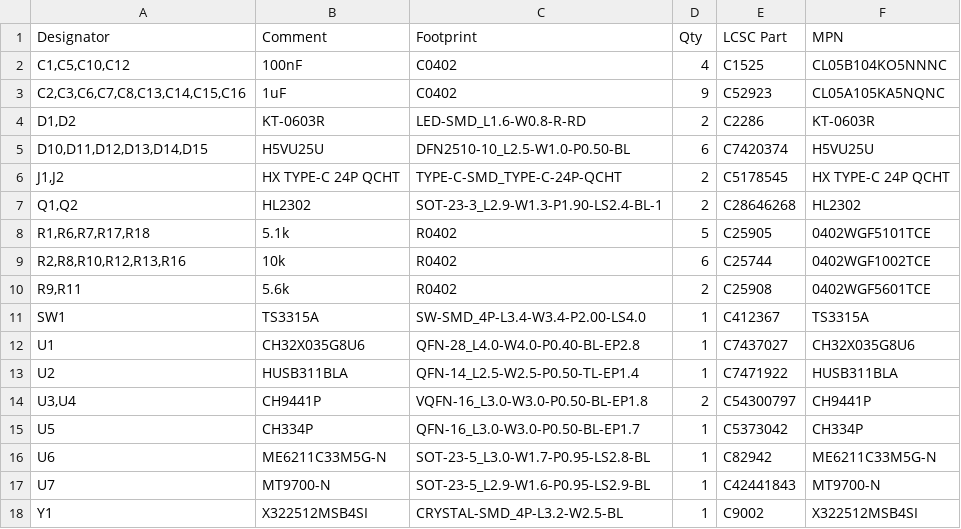
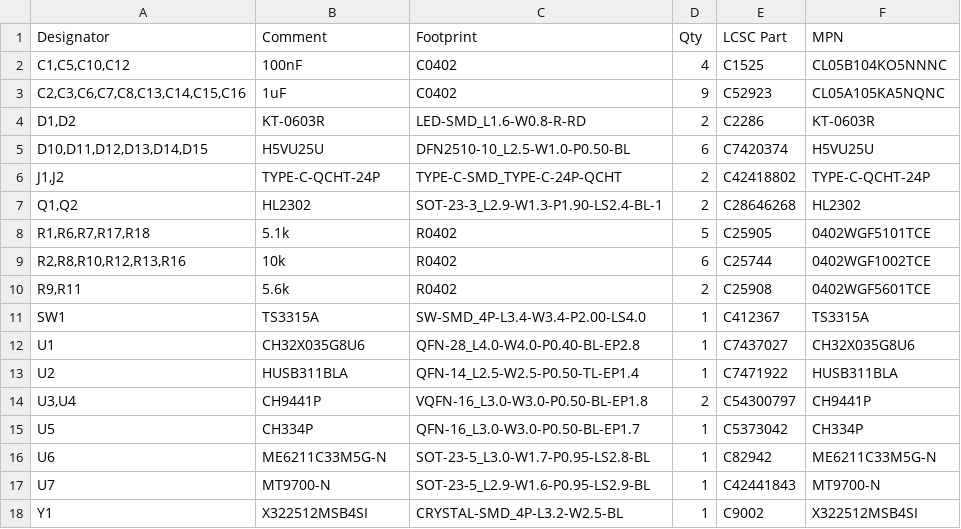
Before and after one commit to fcjr/restorekit, a CSV file: hardware/dongle-pro-v2/mfg-jlcpcb/bom.csv, drawn as a sheet.

```diff
--- a/hardware/dongle-pro-v2/mfg-jlcpcb/bom.csv
+++ b/hardware/dongle-pro-v2/mfg-jlcpcb/bom.csv
@@ -5,3 +5,3 @@ Designator,Comment,Footprint,Qty,LCSC Part,MPN
 "D10,D11,D12,D13,D14,D15",H5VU25U,DFN2510-10_L2.5-W1.0-P0.50-BL,6,C7420374,H5VU25U
-"J1,J2",HX TYPE-C 24P QCHT,TYPE-C-SMD_TYPE-C-24P-QCHT,2,C5178545,HX TYPE-C 24P QCHT
+"J1,J2",TYPE-C-QCHT-24P,TYPE-C-SMD_TYPE-C-24P-QCHT,2,C42418802,TYPE-C-QCHT-24P
 "Q1,Q2",HL2302,SOT-23-3_L2.9-W1.3-P1.90-LS2.4-BL-1,2,C28646268,HL2302
```
Also changed, not shown: hardware/dongle-pro-v2/mfg-jlcpcb/cpl.csv, 4 other files.
